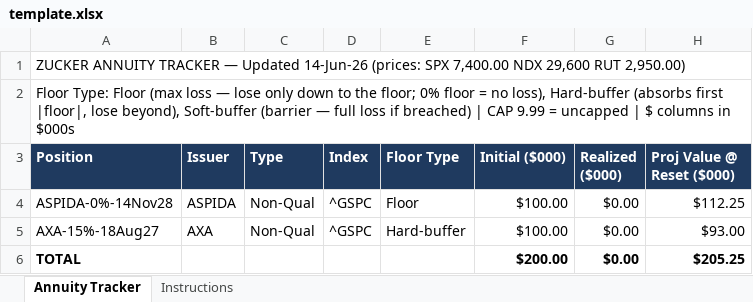
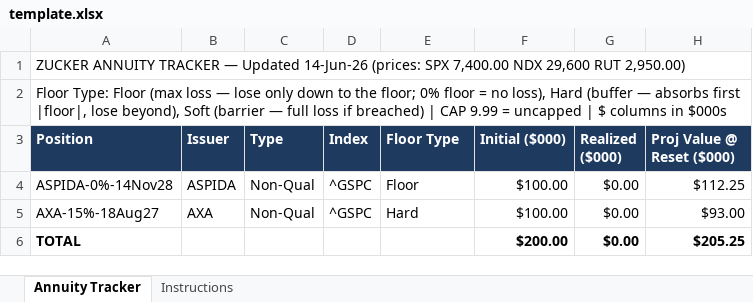
Before and after one commit to jimzucker/iHaveAnnuities, an Excel workbook: app/assets/template.xlsx, sheet Annuity Tracker, drawn as a sheet; only a part is shown; values as stored, in another font and other column widths than the file's, no borders; the diff names each change by its address in the sheet, - before the commit and + after, or states it on an @@ line.

```diff
--- a/app/assets/template.xlsx (sheet Annuity Tracker)
+++ b/app/assets/template.xlsx (sheet Annuity Tracker)
-A2 (Position): …no loss), Hard-buffer (absorbs first |floor|, lose beyond), Soft-buffer (barrier —…
+A2 (Position): …no loss), Hard (buffer — absorbs first |floor|, lose beyond), Soft (barrier —…
-E5 (Floor Type): Hard-buffer
+E5 (Floor Type): Hard
```
Also changed, not shown: sheet Instructions, app/assets/example-portfolio.xlsx, data/example-portfolio.xlsx, 11 other files.
